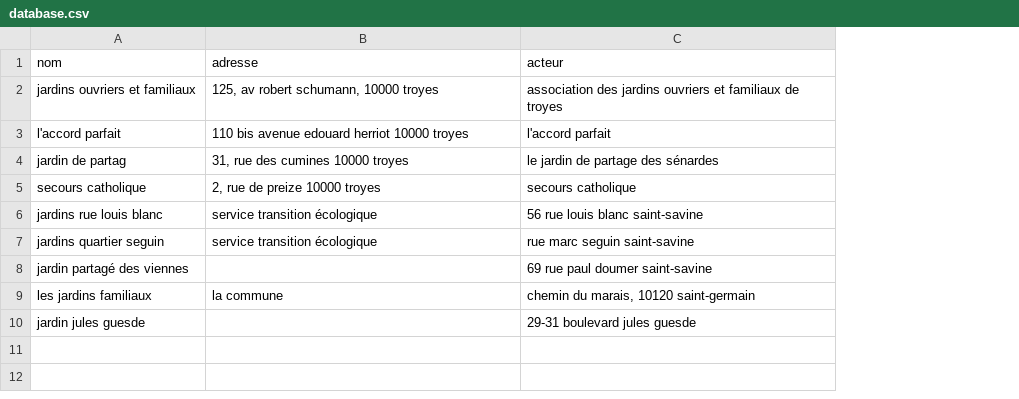
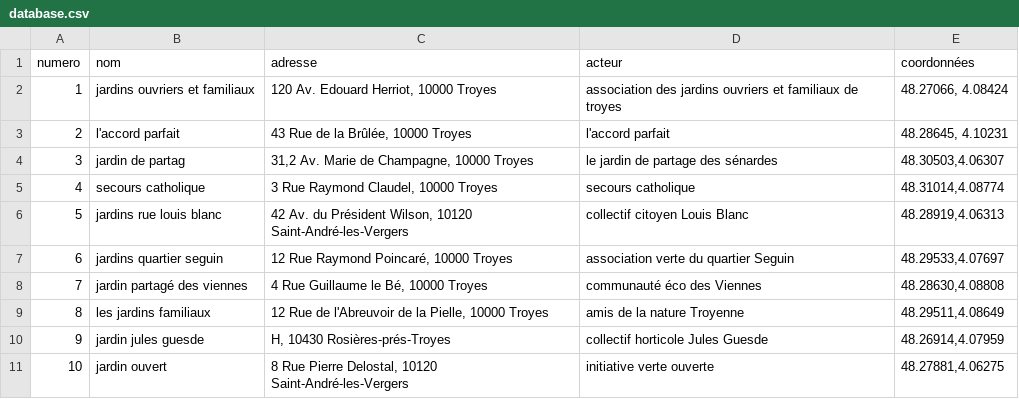
Before and after one commit to charlie-git-hub/sae202, a CSV file: data/database.csv, drawn as a sheet; addresses are those after the commit; the diff names each change by its address in the sheet, - before the commit and + after, or states it on an @@ line.

```diff
--- a/data/database.csv
+++ b/data/database.csv
+column A (numero), rows 2-10: 1 | 2 | 3 | 4 | 5 | 6 | 7 | 8 | 9
+column E (coordonnées), rows 2-10: 48.27066, 4.08424 | 48.28645, 4.10231 | 48.30503,4.06307 | 48.31014,4.08774 | 48.28919,4.06313 | 48.29533,4.07697 | 48.28630,4.08808 | 48.29511,4.08649 | 48.26914,4.07959
-C2 (adresse): 125, av robert schumann, 10000 troyes
+C2 (adresse): 120 Av. Edouard Herriot, 10000 Troyes
-C3 (adresse): 110 bis avenue edouard herriot 10000 troyes
+C3 (adresse): 43 Rue de la Brûlée, 10000 Troyes
-C4 (adresse): 31, rue des cumines 10000 troyes
+C4 (adresse): 31,2 Av. Marie de Champagne, 10000 Troyes
-C5 (adresse): 2, rue de preize 10000 troyes
+C5 (adresse): 3 Rue Raymond Claudel, 10000 Troyes
-C6 (adresse): service transition écologique
+C6 (adresse): 42 Av. du Président Wilson, 10120 Saint-André-les-Vergers
-D6 (acteur): 56 rue louis blanc saint-savine
+D6 (acteur): collectif citoyen Louis Blanc
-C7 (adresse): service transition écologique
+C7 (adresse): 12 Rue Raymond Poincaré, 10000 Troyes
-D7 (acteur): rue marc seguin saint-savine
+D7 (acteur): association verte du quartier Seguin
-C8 (adresse): (empty)
+C8 (adresse): 4 Rue Guillaume le Bé, 10000 Troyes
-D8 (acteur): 69 rue paul doumer saint-savine
+D8 (acteur): communauté éco des Viennes
-C9 (adresse): la commune
+C9 (adresse): 12 Rue de l'Abreuvoir de la Pielle, 10000 Troyes
-D9 (acteur): chemin du marais, 10120 saint-germain
+D9 (acteur): amis de la nature Troyenne
-C10 (adresse): (empty)
+C10 (adresse): H, 10430 Rosières-prés-Troyes
-D10 (acteur): 29-31 boulevard jules guesde
+D10 (acteur): collectif horticole Jules Guesde
+row 11: 10 | jardin ouvert | 8 Rue Pierre Delostal, 10120 Saint-André-les-Vergers | initiative verte ouverte | 48.27881,4.06275
```
Also changed, not shown: 3 other files.
